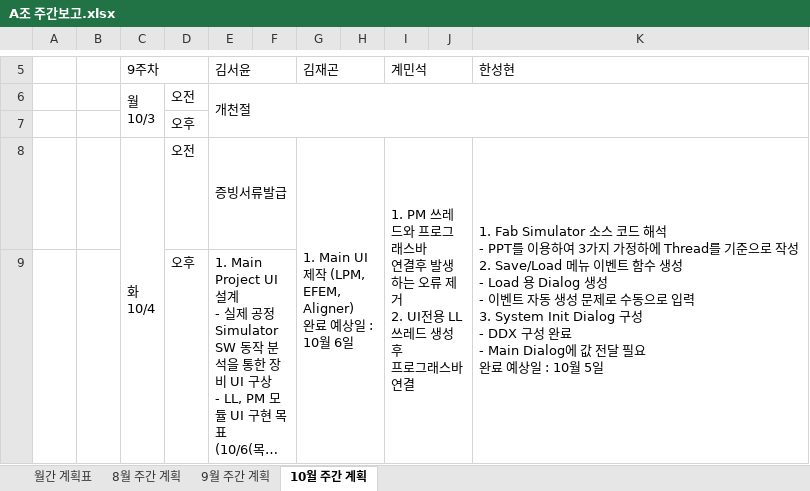
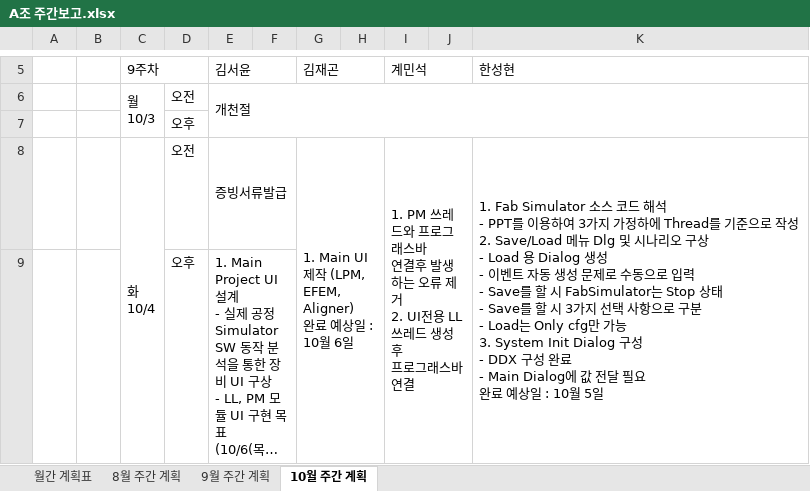
Before and after one commit to SaintSeong/JusungProject, an Excel workbook: A조 주간보고.xlsx, sheet 10월 주간 계획, drawn as a sheet; only a part is shown, gaps mark what is left out; long unchanged cells end in …; values as stored, in another font and other column widths than the file's, no cell formats; ↵ is a line break in a cell; the diff covers the shown part only; the diff names each change by its address in the sheet, - before the commit and + after, or states it on an @@ line.

```diff
--- a/A조 주간보고.xlsx (sheet 10월 주간 계획)
+++ b/A조 주간보고.xlsx (sheet 10월 주간 계획)
-K8: …Save/Load 메뉴 이벤트 함수 생성 ↵ - Load 용 Dialog 생성 ↵ - 이벤트 자동 생성 문제로 수동으로 입력 ↵ 3. System Init…
+K8: …Save/Load 메뉴 Dlg 및 시나리오 구상 ↵ - Load 용 Dialog 생성 ↵ - 이벤트 자동 생성 문제로 수동으로 입력 ↵ - Save를 할 시 FabSimulator는 Stop 상태 ↵ - Save를 할 시 3가지 선택 사항으로 구분 ↵ - Load는 Only cfg만 가능 ↵ 3. System Init…
```
Also changed, not shown: 3 edited cells and merged cells elsewhere in this sheet, sheet 8월 주간 계획, sheet 9월 주간 계획, sheet 월간 계획표, cell formats.
